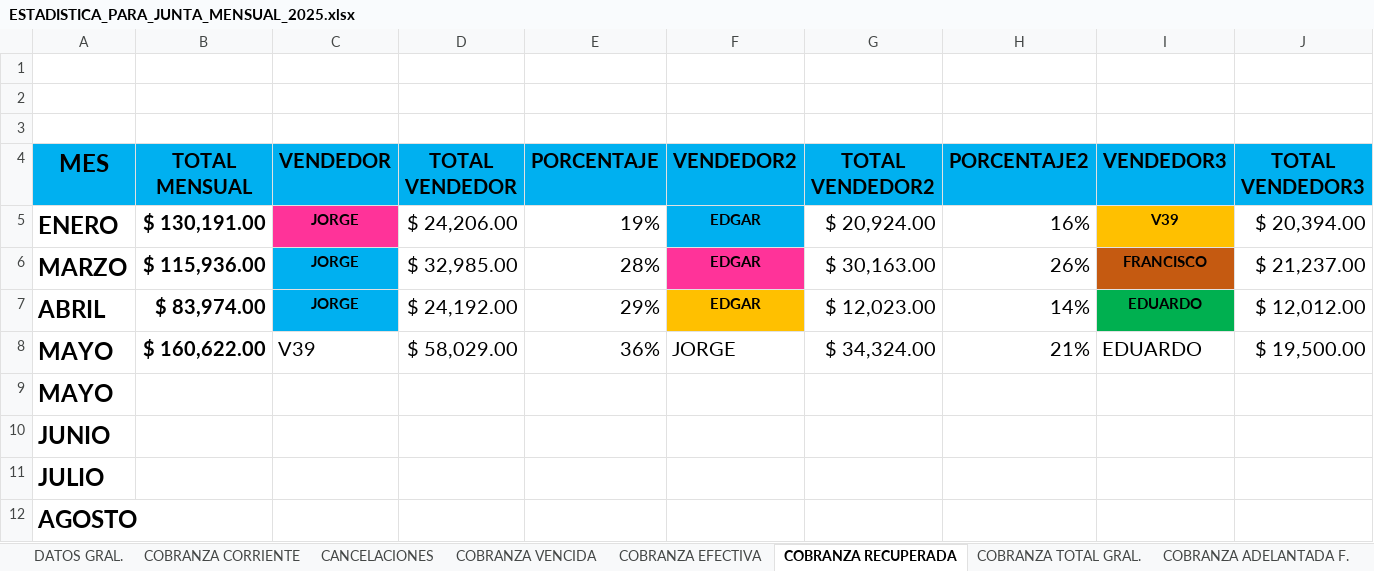
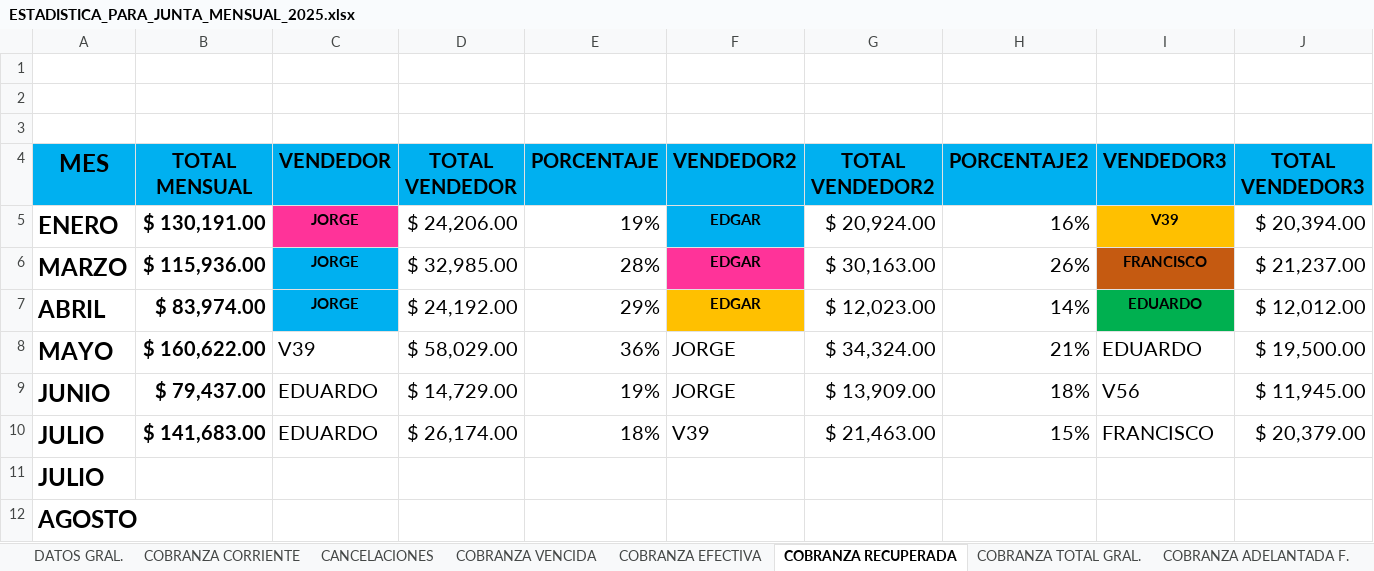
Before and after one commit to sunkwolf12-bit/luna, an Excel workbook: workspaces/cobranza/estadisticas/ESTADISTICA_PARA_JUNTA_MENSUAL_2025.xlsx, sheet COBRANZA RECUPERADA, drawn as a sheet; only a part is shown; values as stored, in another font and other column widths than the file's, no borders; table styles not drawn; removed rows and columns are numbered as before the commit, all else as after; rows hold the shown columns only; the diff names each change by its address in the sheet, - before the commit and + after, or states it on an @@ line.

```diff
--- a/workspaces/cobranza/estadisticas/ESTADISTICA_PARA_JUNTA_MENSUAL_2025.xlsx (sheet COBRANZA RECUPERADA)
+++ b/workspaces/cobranza/estadisticas/ESTADISTICA_PARA_JUNTA_MENSUAL_2025.xlsx (sheet COBRANZA RECUPERADA)
-row 9: MAYO
-row 10: JUNIO
+row 9: JUNIO | $ 79,437.00 | EDUARDO | $ 14,729.00 | 19% | JORGE | $ 13,909.00 | 18% | V56 | $ 11,945.00
+row 10: JULIO | $ 141,683.00 | EDUARDO | $ 26,174.00 | 18% | V39 | $ 21,463.00 | 15% | FRANCISCO | $ 20,379.00
```
Also changed, not shown: sheet COBRANZA ADELANTADA F., sheet COBRANZA CORRIENTE, sheet COBRANZA TOTAL GRAL., sheet COBRANZA EFECTIVA, sheet CANCELACIONES, sheet COBRANZA VENCIDA, 2 more sheets, 21 other files.
